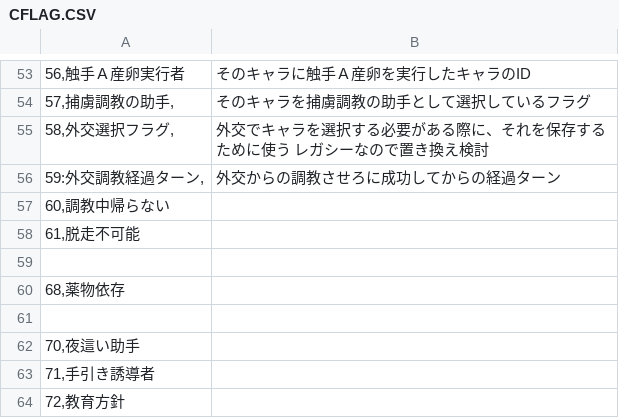
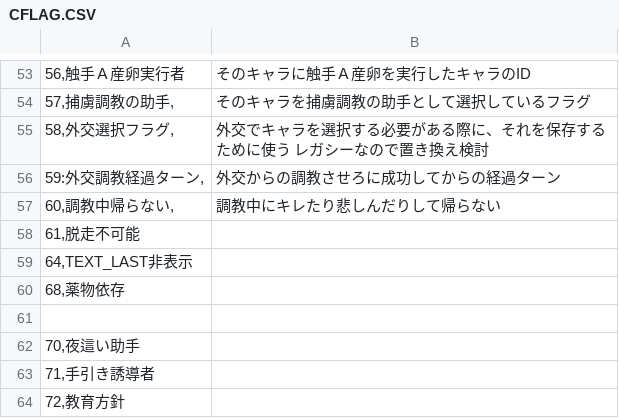
Before and after one commit to wamekukyouzin/eratohoK, a CSV file: CSV/CFLAG.CSV, drawn as a sheet; only a part is shown, gaps mark what is left out; removed rows and columns are numbered as before the commit, all else as after; the diff names each change by its address in the sheet, - before the commit and + after, or states it on an @@ line.

Commit message:
CFLAG:64をTEXT_LASTに置き換え

```diff
--- a/CSV/CFLAG.CSV
+++ b/CSV/CFLAG.CSV
-row 57: 60,調教中帰らない
+row 57: 60,調教中帰らない, | 調教中にキレたり悲しんだりして帰らない
-A59: (empty)
+A59: 64,TEXT_LAST非表示
```
Also changed, not shown: 9 other files.
